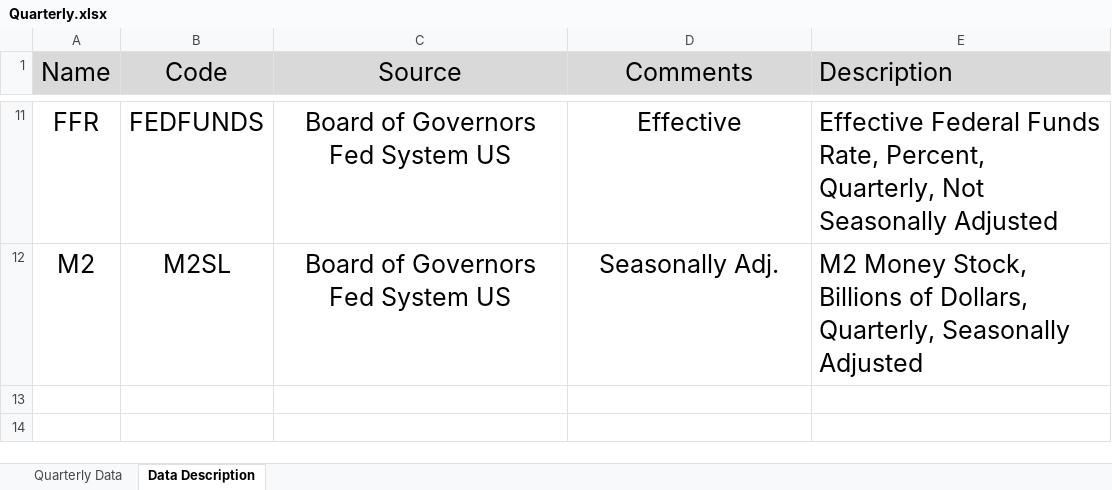
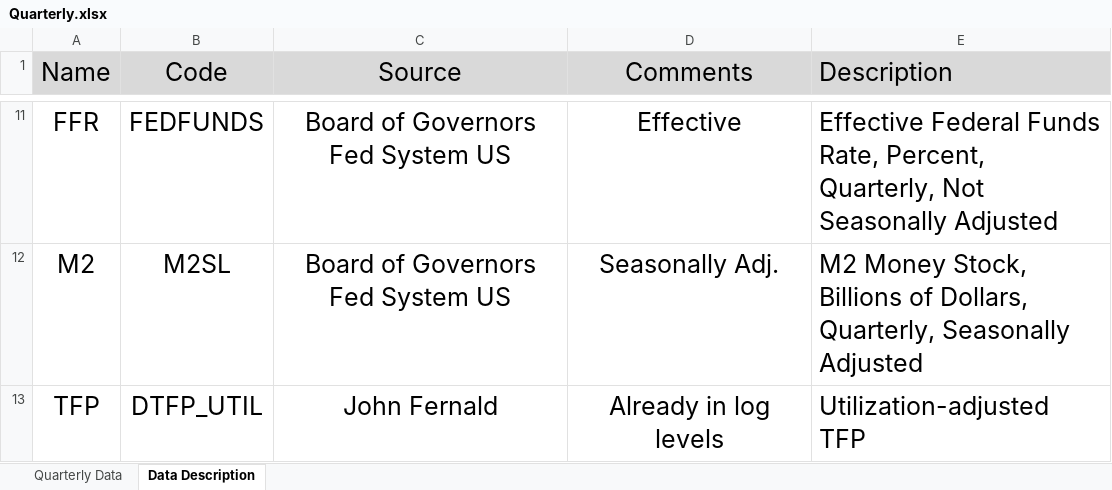
Before and after one commit to marcobrianti1989/Job_Market_Paper, an Excel workbook: Code/Data/Quarterly.xlsx, sheet Data Description, drawn as a sheet; only a part is shown, gaps mark what is left out; values as stored, in another font and other column widths than the file's, no borders; the diff names each change by its address in the sheet, - before the commit and + after, or states it on an @@ line.

```diff
--- a/Code/Data/Quarterly.xlsx (sheet Data Description)
+++ b/Code/Data/Quarterly.xlsx (sheet Data Description)
+row 13: TFP | DTFP_UTIL | John Fernald | Already in log levels | Utilization-adjusted TFP
```
Also changed, not shown: sheet Quarterly Data, 31 other files.
